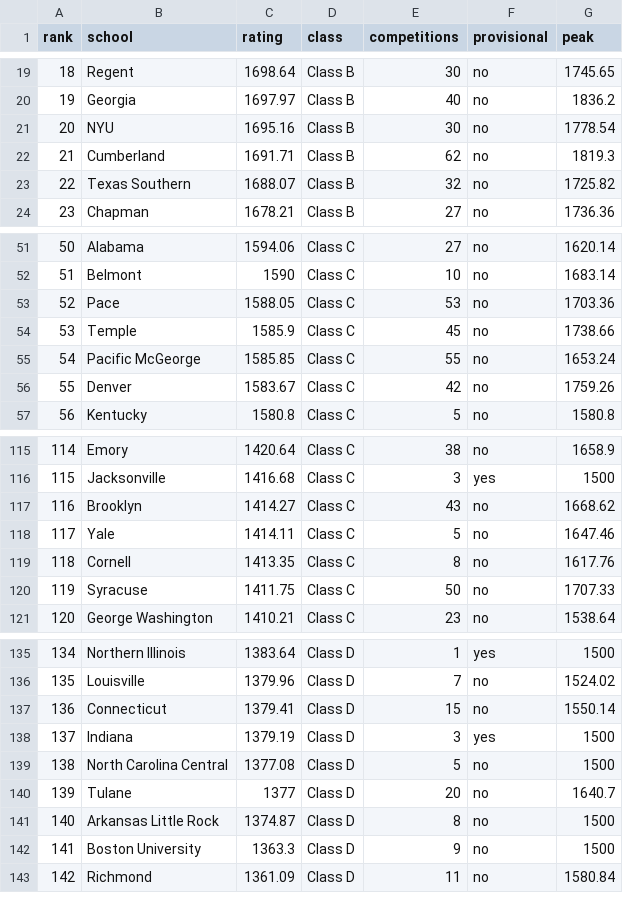
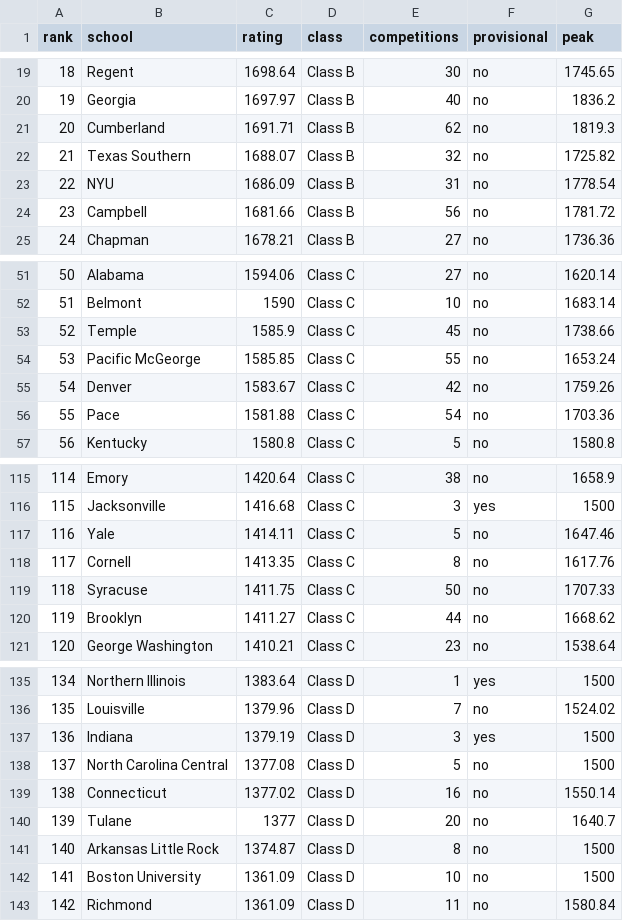
Before and after one commit to mccox777-creator/mock-trial-app, a CSV file: public/ratings-data/ratings.csv, drawn as a sheet; only a part is shown, gaps mark what is left out; removed rows and columns are numbered as before the commit, all else as after; the diff covers the shown part only; the diff names each change by its address in the sheet, - before the commit and + after, or states it on an @@ line.

```diff
--- a/public/ratings-data/ratings.csv
+++ b/public/ratings-data/ratings.csv
@@ column A (rank) renumbered between rows 7 and 173 @@
-row 21: 20 | NYU | 1695.16 | Class B | 30 | no | 1778.54
+row 23: 22 | NYU | 1686.09 | Class B | 31 | no | 1778.54
+row 24: 23 | Campbell | 1681.66 | Class B | 56 | no | 1781.72
-row 53: 52 | Pace | 1588.05 | Class C | 53 | no | 1703.36
+row 56: 55 | Pace | 1581.88 | Class C | 54 | no | 1703.36
-row 117: 116 | Brooklyn | 1414.27 | Class C | 43 | no | 1668.62
+row 120: 119 | Brooklyn | 1411.27 | Class C | 44 | no | 1668.62
-row 137: 136 | Connecticut | 1379.41 | Class D | 15 | no | 1550.14
+row 139: 138 | Connecticut | 1377.02 | Class D | 16 | no | 1550.14
-C142 (rating): 1363.3
+C142 (rating): 1361.09
-E142 (competitions): 9
+E142 (competitions): 10
```
Also changed, not shown: 6 added rows, 7 removed rows and 8 edited cells elsewhere in this file, public/ratings-data/rating-changes.csv, 5 other files.
